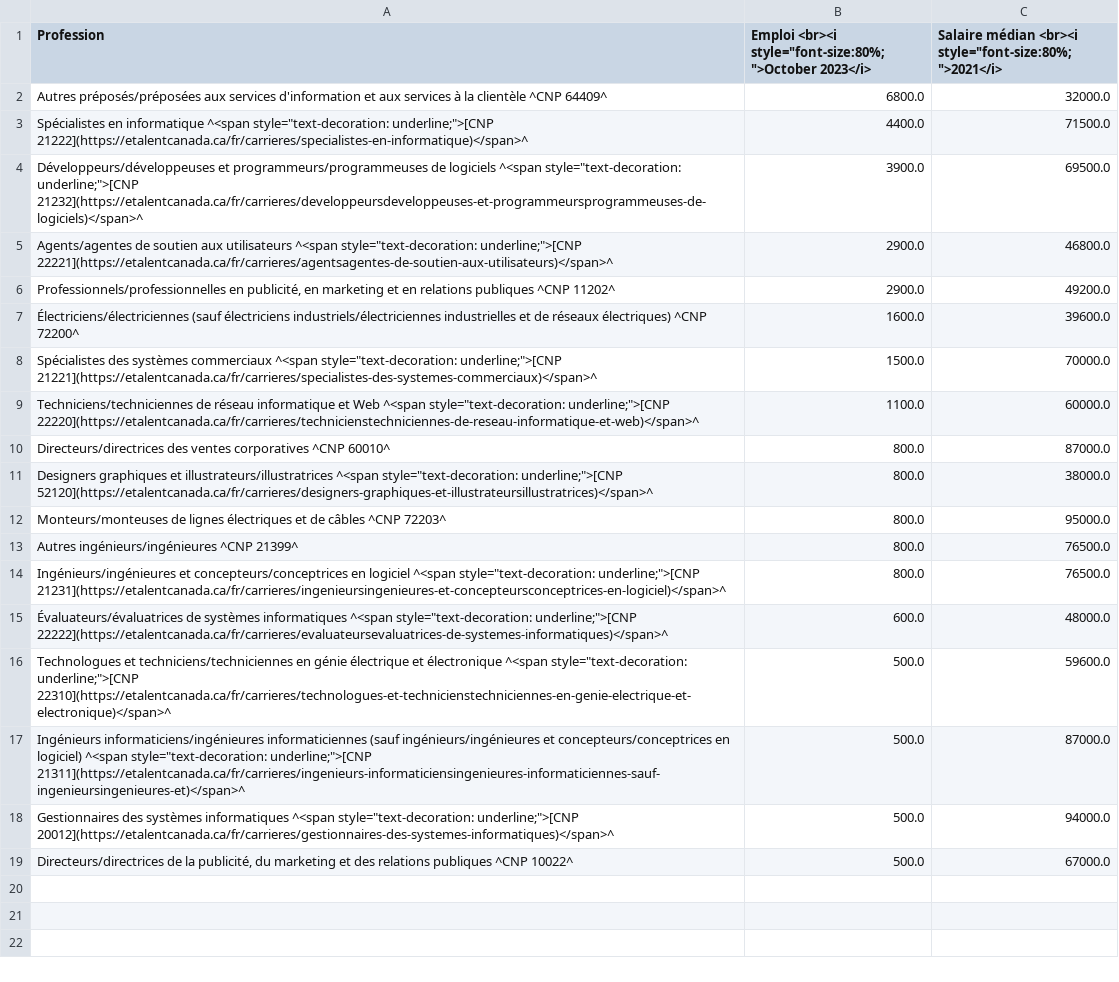
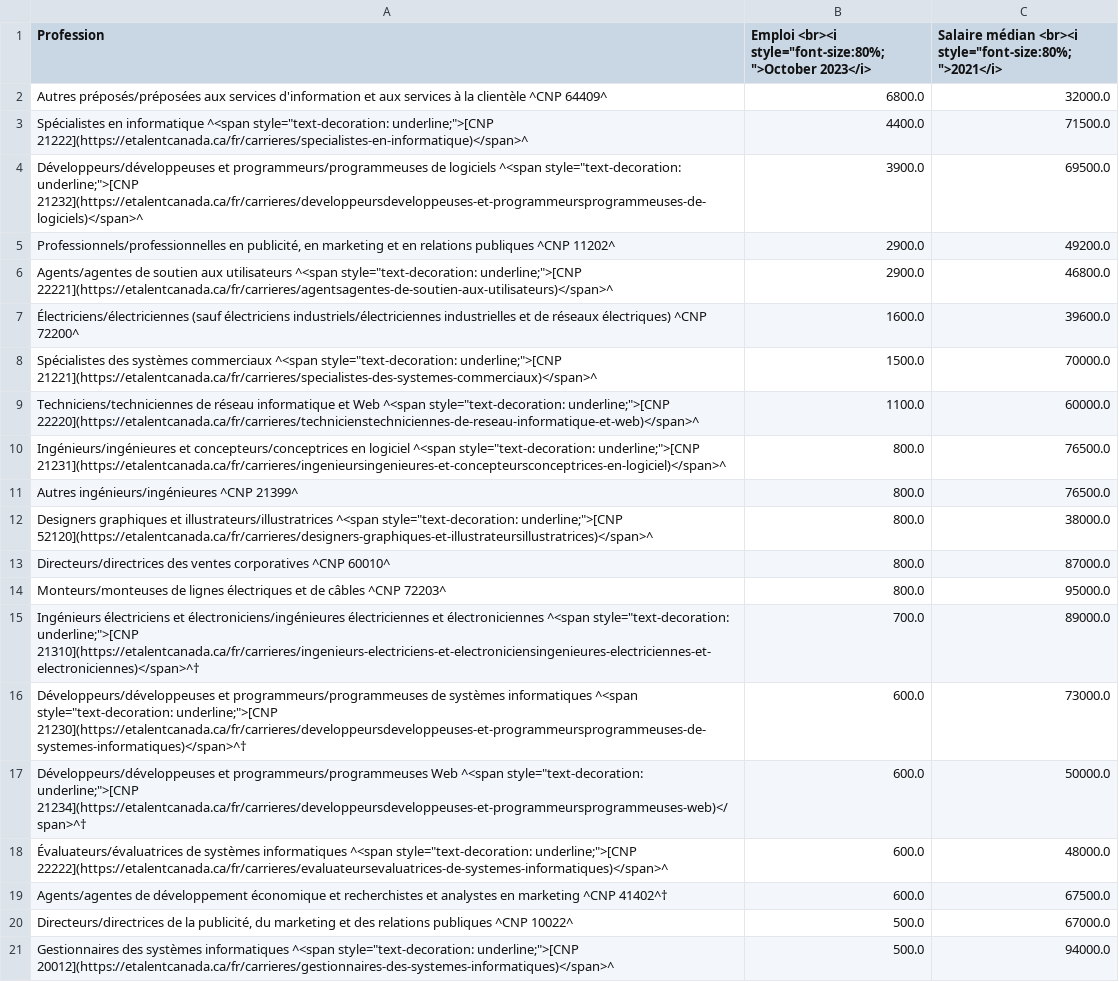
Before and after one commit to eTalent-LMI/lfs_raw, a CSV file: NB_occupations_FR_web.csv, drawn as a sheet.

```diff
--- a/NB_occupations_FR_web.csv
+++ b/NB_occupations_FR_web.csv
@@ -4,4 +4,4 @@ Autres préposés/préposées aux services d'information et aux services à la c
 "Développeurs/développeuses et programmeurs/programmeuses de logiciels ^<span style=""text-decoration: underline;"">[CNP 21232](https://etalentcanada.ca/fr/carrieres/developpeursdeveloppeuses-et-programmeursprogrammeuses-de-logiciels)</span>^",3900.0,69500.0
+"Professionnels/professionnelles en publicité, en marketing et en relations publiques ^CNP 11202^",2900.0,49200.0
 "Agents/agentes de soutien aux utilisateurs ^<span style=""text-decoration: underline;"">[CNP 22221](https://etalentcanada.ca/fr/carrieres/agentsagentes-de-soutien-aux-utilisateurs)</span>^",2900.0,46800.0
-"Professionnels/professionnelles en publicité, en marketing et en relations publiques ^CNP 11202^",2900.0,49200.0
 Électriciens/électriciennes (sauf électriciens industriels/électriciennes industrielles et de réseaux électriques) ^CNP 72200^,1600.0,39600.0
@@ -9,11 +9,13 @@ Autres préposés/préposées aux services d'information et aux services à la c
 "Techniciens/techniciennes de réseau informatique et Web ^<span style=""text-decoration: underline;"">[CNP 22220](https://etalentcanada.ca/fr/carrieres/technicienstechniciennes-de-reseau-informatique-et-web)</span>^",1100.0,60000.0
+"Ingénieurs/ingénieures et concepteurs/conceptrices en logiciel ^<span style=""text-decoration: underline;"">[CNP 21231](https://etalentcanada.ca/fr/carrieres/ingenieursingenieures-et-concepteursconceptrices-en-logiciel)</span>^",800.0,76500.0
+Autres ingénieurs/ingénieures ^CNP 21399^,800.0,76500.0
+"Designers graphiques et illustrateurs/illustratrices ^<span style=""text-decoration: underline;"">[CNP 52120](https://etalentcanada.ca/fr/carrieres/designers-graphiques-et-illustrateursillustratrices)</span>^",800.0,38000.0
 Directeurs/directrices des ventes corporatives ^CNP 60010^,800.0,87000.0
-"Designers graphiques et illustrateurs/illustratrices ^<span style=""text-decoration: underline;"">[CNP 52120](https://etalentcanada.ca/fr/carrieres/designers-graphiques-et-illustrateursillustratrices)</span>^",800.0,38000.0
 Monteurs/monteuses de lignes électriques et de câbles ^CNP 72203^,800.0,95000.0
-Autres ingénieurs/ingénieures ^CNP 21399^,800.0,76500.0
-"Ingénieurs/ingénieures et concepteurs/conceptrices en logiciel ^<span style=""text-decoration: underline;"">[CNP 21231](https://etalentcanada.ca/fr/carrieres/ingenieursingenieures-et-concepteursconceptrices-en-logiciel)</span>^",800.0,76500.0
+"Ingénieurs électriciens et électroniciens/ingénieures électriciennes et électroniciennes ^<span style=""text-decoration: underline;"">[CNP 21310](https://etalentcanada.ca/fr/carrieres/ingenieurs-electriciens-et-electroniciensingenieures-electriciennes-et-electroniciennes)</span>^†",700.0,89000.0
+"Développeurs/développeuses et programmeurs/programmeuses de systèmes informatiques ^<span style=""text-decoration: underline;"">[CNP 21230](https://etalentcanada.ca/fr/carrieres/developpeursdeveloppeuses-et-programmeursprogrammeuses-de-systemes-informatiques)</span>^†",600.0,73000.0
+"Développeurs/développeuses et programmeurs/programmeuses Web ^<span style=""text-decoration: underline;"">[CNP 21234](https://etalentcanada.ca/fr/carrieres/developpeursdeveloppeuses-et-programmeursprogrammeuses-web)</span>^†",600.0,50000.0
 "Évaluateurs/évaluatrices de systèmes informatiques ^<span style=""text-decoration: underline;"">[CNP 22222](https://etalentcanada.ca/fr/carrieres/evaluateursevaluatrices-de-systemes-informatiques)</span>^",600.0,48000.0
-"Technologues et techniciens/techniciennes en génie électrique et électronique ^<span style=""text-decoration: underline;"">[CNP 22310](https://etalentcanada.ca/fr/carrieres/technologues-et-technicienstechniciennes-en-genie-electrique-et-electronique)</span>^",500.0,59600.0
-"Ingénieurs informaticiens/ingénieures informaticiennes (sauf ingénieurs/ingénieures et concepteurs/conceptrices en logiciel) ^<span style=""text-decoration: underline;"">[CNP 21311](https://etalentcanada.ca/fr/carrieres/ingenieurs-informaticiensingenieures-informaticiennes-sauf-ingenieursingenieures-et)</span>^",500.0,87000.0
+Agents/agentes de développement économique et recherchistes et analystes en marketing ^CNP 41402^†,600.0,67500.0
+"Directeurs/directrices de la publicité, du marketing et des relations publiques ^CNP 10022^",500.0,67000.0
 "Gestionnaires des systèmes informatiques ^<span style=""text-decoration: underline;"">[CNP 20012](https://etalentcanada.ca/fr/carrieres/gestionnaires-des-systemes-informatiques)</span>^",500.0,94000.0
-"Directeurs/directrices de la publicité, du marketing et des relations publiques ^CNP 10022^",500.0,67000.0
```
Also changed, not shown: NL_occupations_EN_web.csv, NL_occupations_FR_web.csv, 13 other files.
